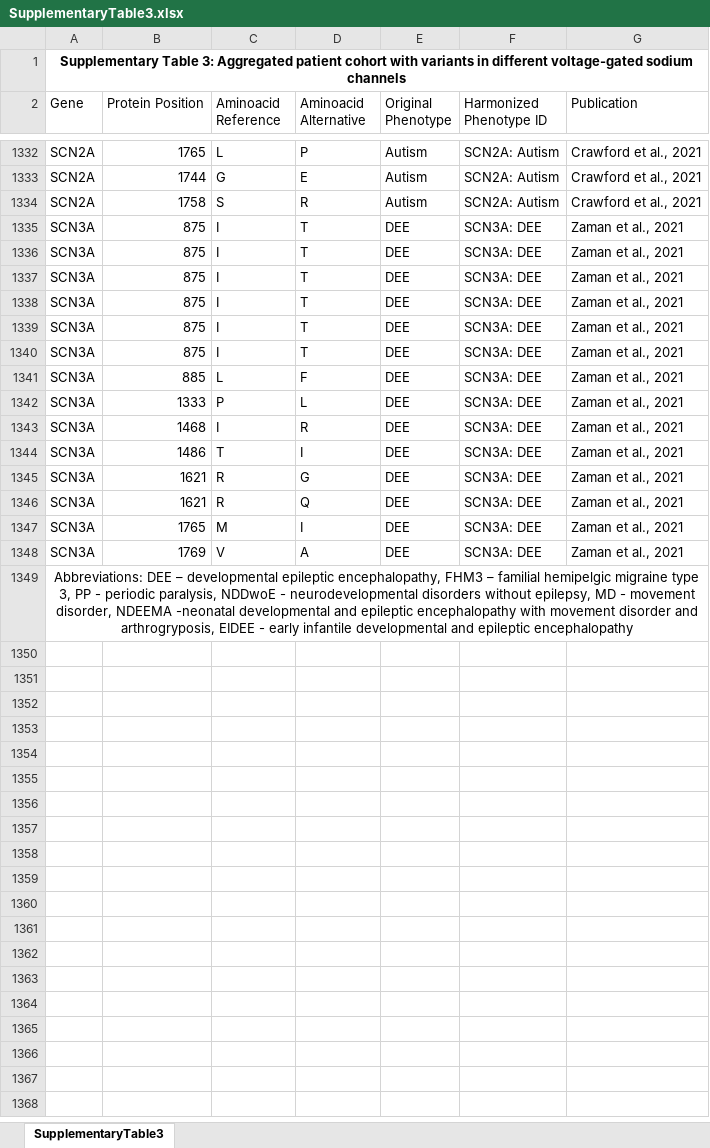
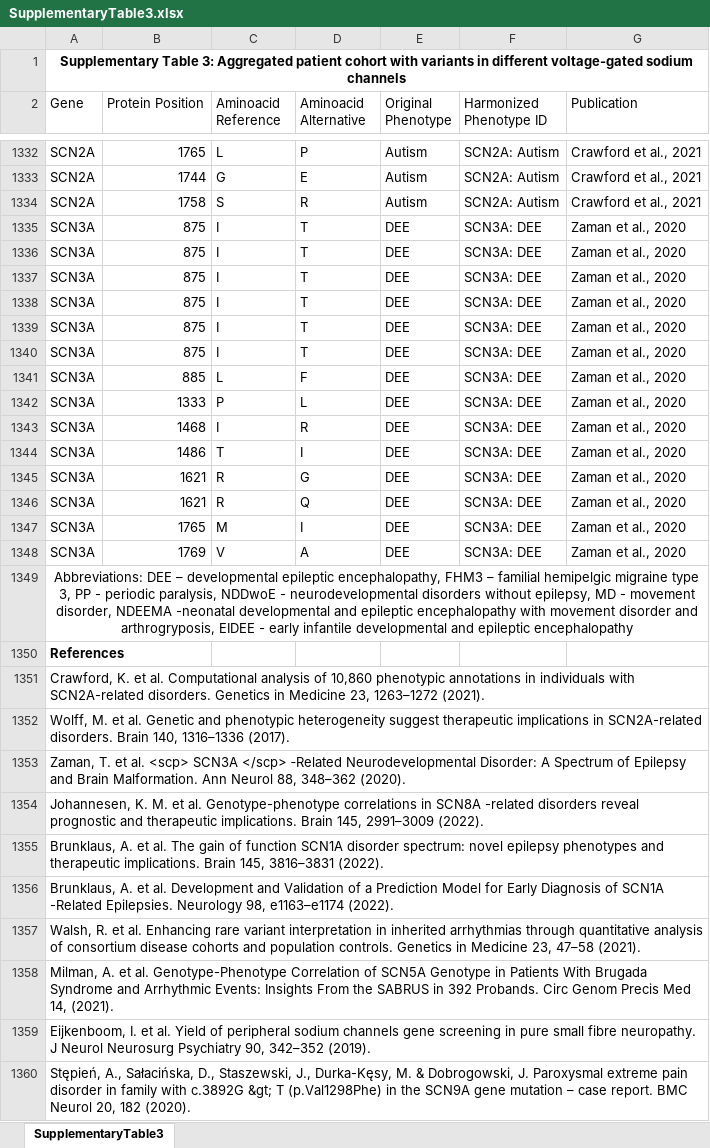
Before and after one commit to TobiasBruenger/ACMG_extension, an Excel workbook: SupplementaryTables/SupplementaryTable3.xlsx, sheet SupplementaryTable3, drawn as a sheet; only a part is shown, gaps mark what is left out; values as stored, in another font and other column widths than the file's, no borders; the diff covers the shown part only; the diff names each change by its address in the sheet, - before the commit and + after, or states it on an @@ line.

Commit message:
sup3 final

```diff
--- a/SupplementaryTables/SupplementaryTable3.xlsx (sheet SupplementaryTable3)
+++ b/SupplementaryTables/SupplementaryTable3.xlsx (sheet SupplementaryTable3)
-G1335:G1348 (Publication): Zaman et al., 2021
+G1335:G1348 (Publication): Zaman et al., 2020
+row 1350: References
+row 1351: Crawford, K. et al. Computational analysis of 10,860 phenotypic annotations in individuals with SCN2A-related disorders. Genetics in Medicine 23, 1263–1272 (2021).
+row 1352: Wolff, M. et al. Genetic and phenotypic heterogeneity suggest therapeutic implications in SCN2A-related disorders. Brain 140, 1316–1336 (2017).
+row 1353: Zaman, T. et al. <scp> SCN3A </scp> ‐Related Neurodevelopmental Disorder: A Spectrum of Epilepsy and Brain Malformation. Ann Neurol 88, 348–362 (2020).
+row 1354: Johannesen, K. M. et al. Genotype-phenotype correlations in SCN8A -related disorders reveal prognostic and therapeutic implications. Brain 145, 2991–3009 (2022).
+row 1355: Brunklaus, A. et al. The gain of function SCN1A disorder spectrum: novel epilepsy phenotypes and therapeutic implications. Brain 145, 3816–3831 (2022).
+row 1356: Brunklaus, A. et al. Development and Validation of a Prediction Model for Early Diagnosis of SCN1A -Related Epilepsies. Neurology 98, e1163–e1174 (2022).
+row 1357: Walsh, R. et al. Enhancing rare variant interpretation in inherited arrhythmias through quantitative analysis of consortium disease cohorts and population controls. Genetics in Medicine 23, 47–58 (2021).
+row 1358: Milman, A. et al. Genotype-Phenotype Correlation of SCN5A Genotype in Patients With Brugada Syndrome and Arrhythmic Events: Insights From the SABRUS in 392 Probands. Circ Genom Precis Med 14, (2021).
+row 1359: Eijkenboom, I. et al. Yield of peripheral sodium channels gene screening in pure small fibre neuropathy. J Neurol Neurosurg Psychiatry 90, 342–352 (2019).
+row 1360: Stępień, A., Sałacińska, D., Staszewski, J., Durka-Kęsy, M. & Dobrogowski, J. Paroxysmal extreme pain disorder in family with c.3892G &gt; T (p.Val1298Phe) in the SCN9A gene mutation – case report. BMC Neurol 20, 182 (2020).
```
Also changed, not shown: 51 added rows elsewhere in this sheet.
